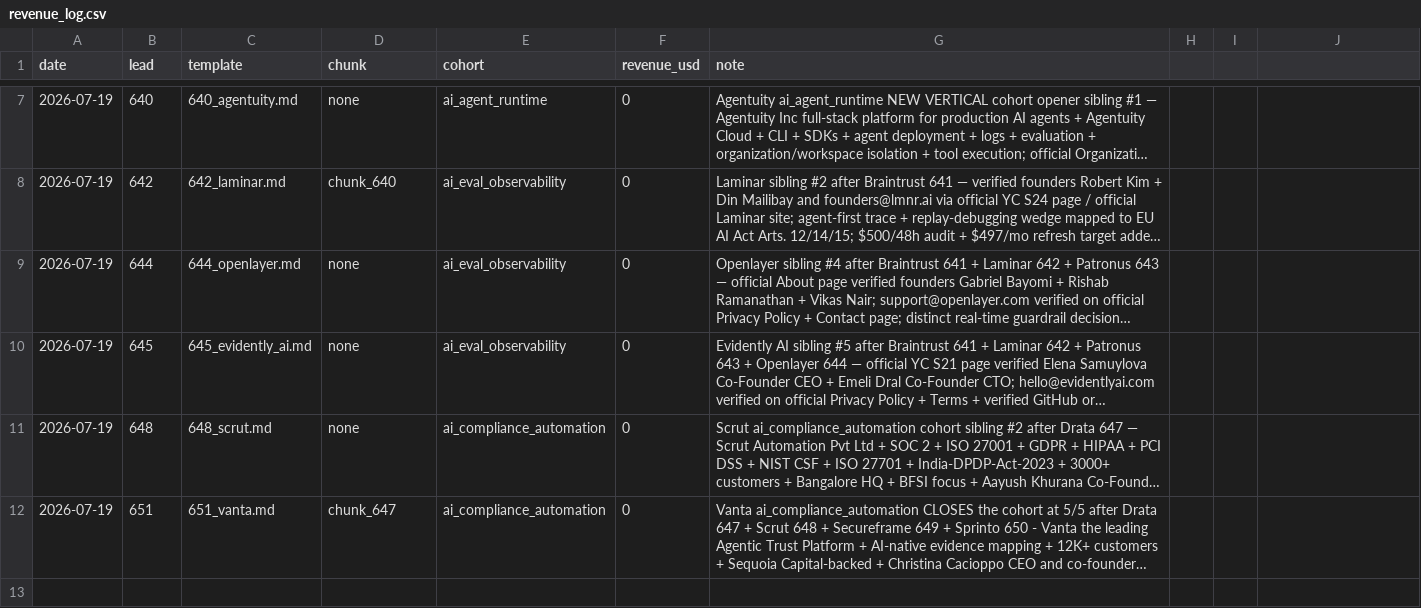
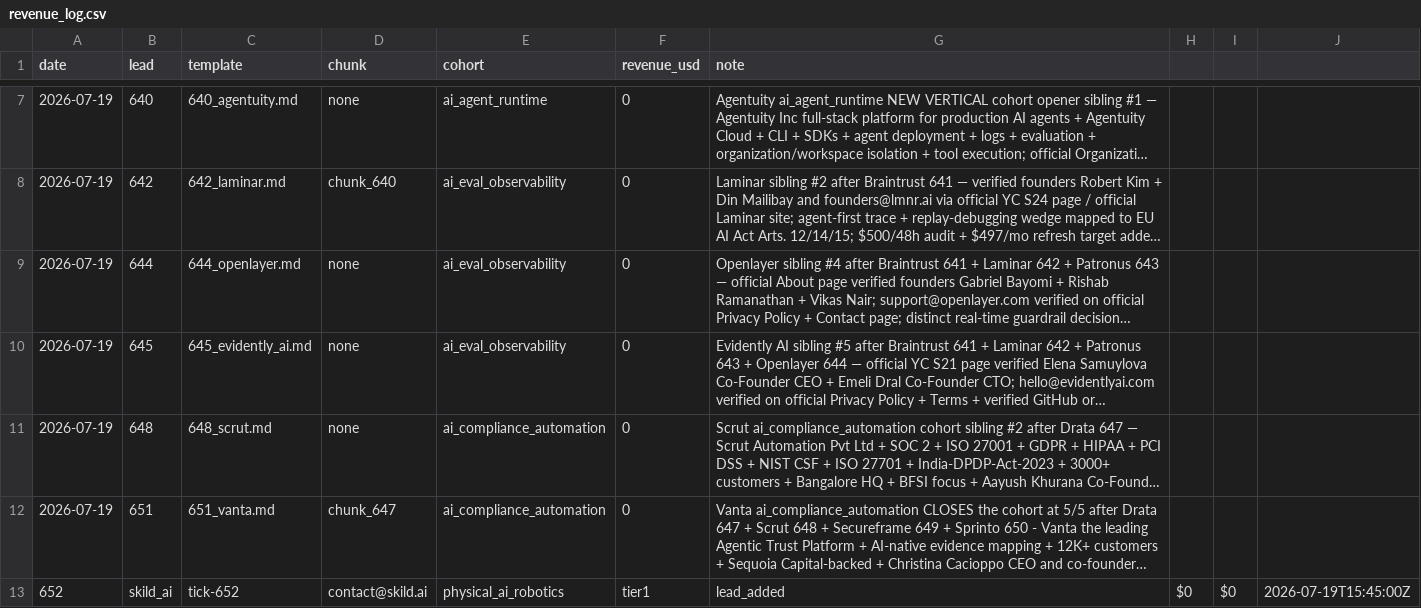
Before and after one commit to TalonForgeHQ/atlas-store, a CSV file: revenue_log.csv, drawn as a sheet; only a part is shown, gaps mark what is left out; long unchanged cells end in …; the diff names each change by its address in the sheet, - before the commit and + after, or states it on an @@ line.

```diff
--- a/revenue_log.csv
+++ b/revenue_log.csv
+row 13: 652 | skild_ai | tick-652 | contact@skild.ai | physical_ai_robotics | tier1 | lead_added | $0 | $0 | 2026-07-19T15:45:00Z
```
Also changed, not shown: cold_email/leads.csv, 7 other files.
